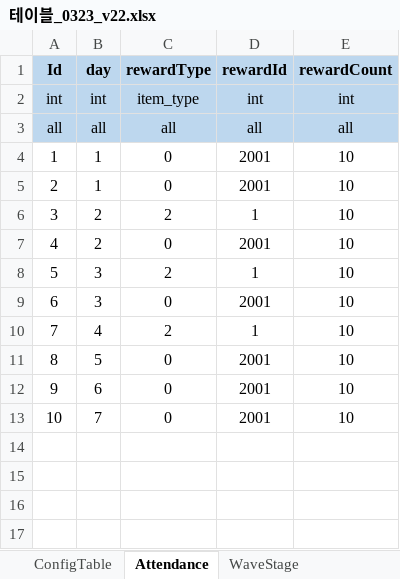
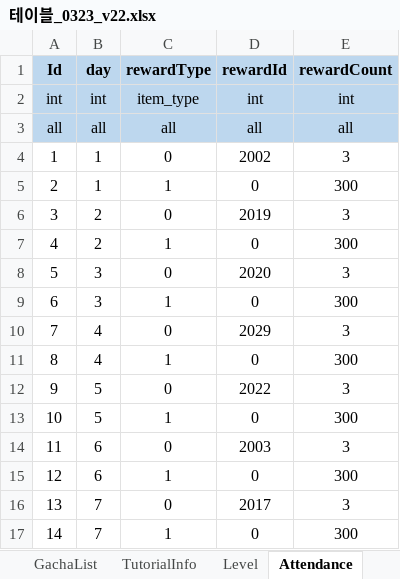
Before and after one commit to david0305mc/TowerDefense, an Excel workbook: ExcelToCSV/SrcFolder/테이블_0323_v22.xlsx, sheet Attendance, drawn as a sheet; values as stored, in another font and other column widths than the file's, no borders; removed rows and columns are numbered as before the commit, all else as after; the diff names each change by its address in the sheet, - before the commit and + after, or states it on an @@ line.

```diff
--- a/ExcelToCSV/SrcFolder/테이블_0323_v22.xlsx (sheet Attendance)
+++ b/ExcelToCSV/SrcFolder/테이블_0323_v22.xlsx (sheet Attendance)
-D4 (rewardId): 2001
+D4 (rewardId): 2002
-E4 (rewardCount): 10
+E4 (rewardCount): 3
-row 5: 2 | 1 | 0 | 2001 | 10
-row 6: 3 | 2 | 2 | 1 | 10
+row 5: 2 | 1 | 1 | 0 | 300
@@ column A (Id) renumbered between rows 6 and 16 @@
-D6 (rewardId): 2001
+D6 (rewardId): 2019
-E6 (rewardCount): 10
+E6 (rewardCount): 3
-row 8: 5 | 3 | 2 | 1 | 10
+row 7: 4 | 2 | 1 | 0 | 300
-D8 (rewardId): 2001
+D8 (rewardId): 2020
-E8 (rewardCount): 10
+E8 (rewardCount): 3
-row 10: 7 | 4 | 2 | 1 | 10
+row 9: 6 | 3 | 1 | 0 | 300
+row 10: 7 | 4 | 0 | 2029 | 3
+row 11: 8 | 4 | 1 | 0 | 300
-D12 (rewardId): 2001
+D12 (rewardId): 2022
-E12 (rewardCount): 10
+E12 (rewardCount): 3
+row 13: 10 | 5 | 1 | 0 | 300
-D14 (rewardId): 2001
+D14 (rewardId): 2003
-E14 (rewardCount): 10
+E14 (rewardCount): 3
+row 15: 12 | 6 | 1 | 0 | 300
-D16 (rewardId): 2001
+D16 (rewardId): 2017
-E16 (rewardCount): 10
+E16 (rewardCount): 3
+row 17: 14 | 7 | 1 | 0 | 300
```
Also changed, not shown: sheet Localization, sheet StageInfo, sheet Level, sheet ConfigTable, other sheet tabs, 13 other files.
